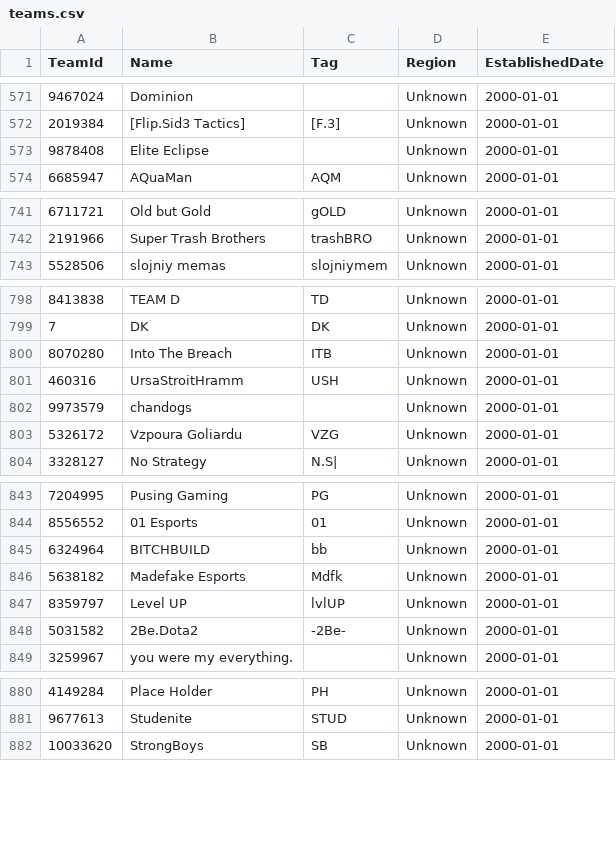
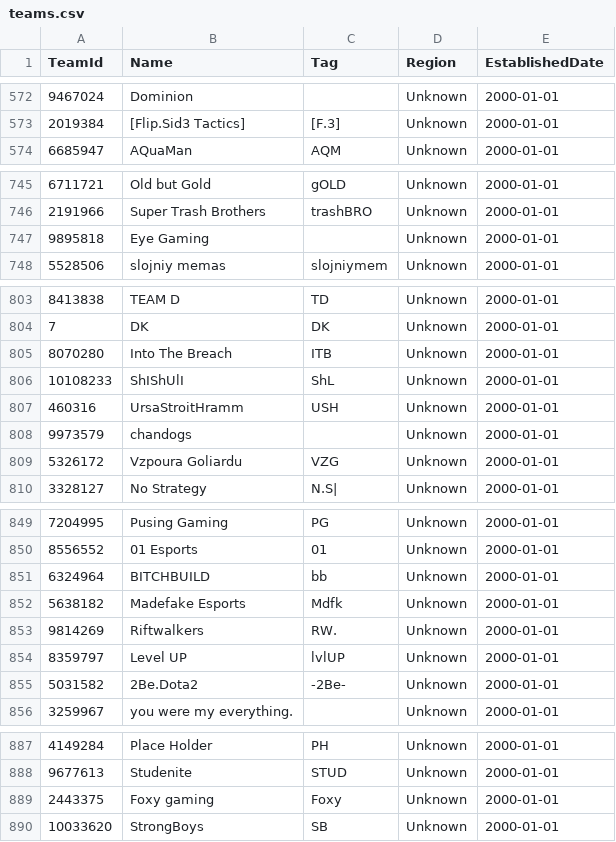
Before and after one commit to yveningweather/2030capstone, a CSV file: transformed_data/teams.csv, drawn as a sheet; only a part is shown, gaps mark what is left out; the diff covers the shown part only.

```diff
--- a/transformed_data/teams.csv
+++ b/transformed_data/teams.csv
@@ -572,3 +573,2 @@ TeamId,Name,Tag,Region,EstablishedDate
 2019384,[Flip.Sid3 Tactics],[F.3],Unknown,2000-01-01
-9878408,Elite Eclipse,,Unknown,2000-01-01
 6685947,AQuaMan,AQM,Unknown,2000-01-01
@@ -742,2 +746,3 @@ TeamId,Name,Tag,Region,EstablishedDate
 2191966,Super Trash Brothers,trashBRO,Unknown,2000-01-01
+9895818,Eye Gaming,,Unknown,2000-01-01
 5528506,slojniy memas,slojniymem,Unknown,2000-01-01
@@ -800,2 +805,3 @@ TeamId,Name,Tag,Region,EstablishedDate
 8070280,Into The Breach,ITB,Unknown,2000-01-01
+10108233,ShIShUlI,ShL,Unknown,2000-01-01
 460316,UrsaStroitHramm,USH,Unknown,2000-01-01
@@ -846,2 +852,3 @@ TeamId,Name,Tag,Region,EstablishedDate
 5638182,Madefake Esports,Mdfk,Unknown,2000-01-01
+9814269,Riftwalkers,RW.,Unknown,2000-01-01
 8359797,Level UP,lvlUP,Unknown,2000-01-01
@@ -881,2 +888,3 @@ TeamId,Name,Tag,Region,EstablishedDate
 9677613,Studenite,STUD,Unknown,2000-01-01
+2443375,Foxy gaming,Foxy,Unknown,2000-01-01
 10033620,StrongBoys,SB,Unknown,2000-01-01
```
Also changed, not shown: 4 added rows, 7 removed rows and 31 moved rows elsewhere in this file, data/raw_roster_data.csv, transformed_data/matches.csv, 7 other files.
